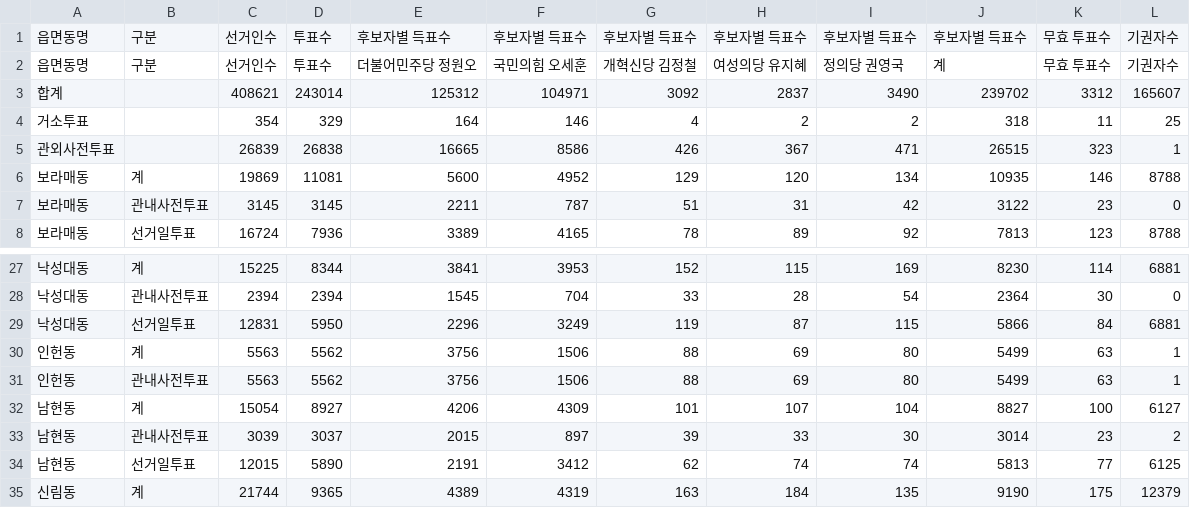
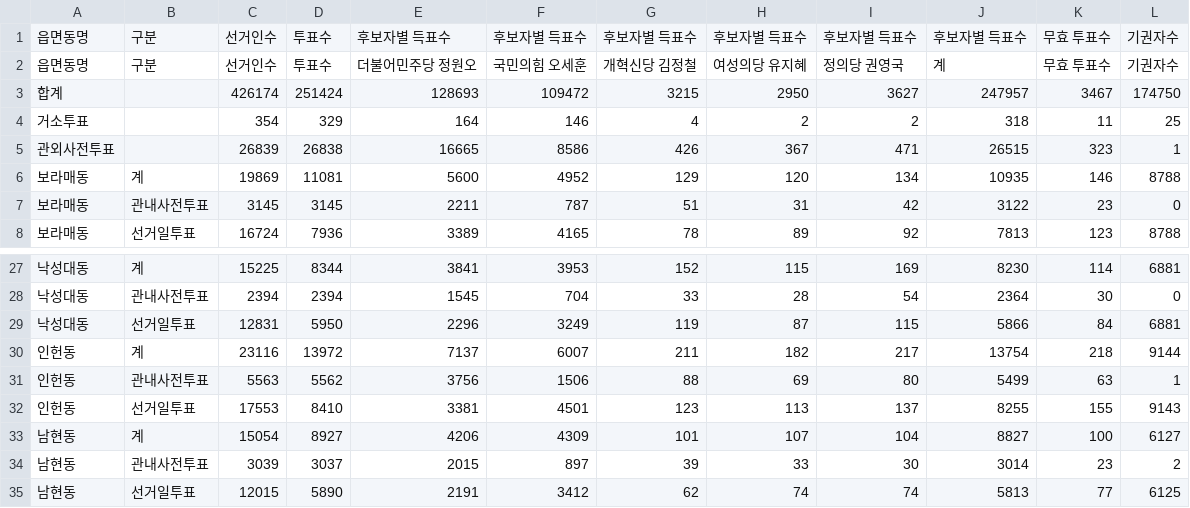
Before and after one commit to anonymous-engineer-25/anonymous-engineer-25.github.io, a CSV file: recent/서울_관악구.csv, drawn as a sheet; only a part is shown, gaps mark what is left out; the shorter side is filled out with more unchanged rows.

```diff
--- a/recent/서울_관악구.csv
+++ b/recent/서울_관악구.csv
@@ -2,3 +2,3 @@
 읍면동명,구분,선거인수,투표수,더불어민주당 정원오,국민의힘 오세훈,개혁신당 김정철,여성의당 유지혜,정의당 권영국,계,무효 투표수,기권자수
-합계,,408621,243014,125312,104971,3092,2837,3490,239702,3312,165607
+합계,,426174,251424,128693,109472,3215,2950,3627,247957,3467,174750
 거소투표,,354,329,164,146,4,2,2,318,11,25
@@ -29,4 +29,5 @@
 낙성대동,선거일투표,12831,5950,2296,3249,119,87,115,5866,84,6881
-인헌동,계,5563,5562,3756,1506,88,69,80,5499,63,1
+인헌동,계,23116,13972,7137,6007,211,182,217,13754,218,9144
 인헌동,관내사전투표,5563,5562,3756,1506,88,69,80,5499,63,1
+인헌동,선거일투표,17553,8410,3381,4501,123,113,137,8255,155,9143
 남현동,계,15054,8927,4206,4309,101,107,104,8827,100,6127
```
Also changed, not shown: recent/경기_광명시.csv, recent/경기_김포시.csv, 41 other files.
